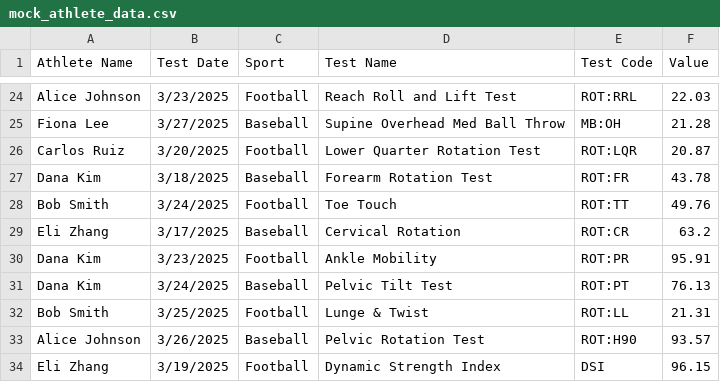
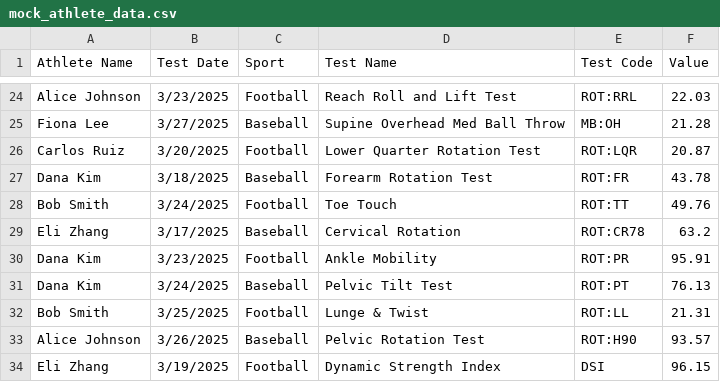
Before and after one commit to adilonam/athlete-insights, a CSV file: data/notignore/mock_athlete_data.csv, drawn as a sheet; only a part is shown, gaps mark what is left out.

Commit message:
Add file upload functionality and validate Test Codes in Main Dashboard

```diff
--- a/data/notignore/mock_athlete_data.csv
+++ b/data/notignore/mock_athlete_data.csv
@@ -28,3 +28,3 @@ Dana Kim,3/18/2025,Baseball,Forearm Rotation Test,ROT:FR,43.78
 Bob Smith,3/24/2025,Football,Toe Touch,ROT:TT,49.76
-Eli Zhang,3/17/2025,Baseball,Cervical Rotation,ROT:CR,63.2
+Eli Zhang,3/17/2025,Baseball,Cervical Rotation,ROT:CR78,63.2
 Dana Kim,3/23/2025,Football,Ankle Mobility,ROT:PR,95.91
```
Also changed, not shown: 1 other file.
